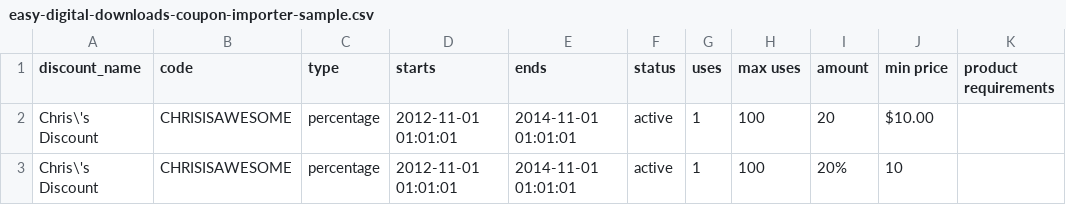
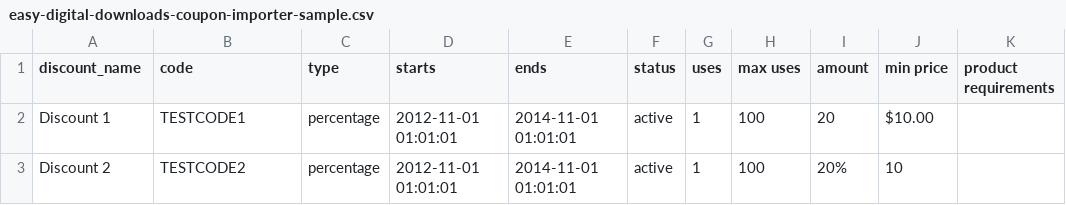
Before and after one commit to easydigitaldownloads/edd-coupon-importer, a CSV file: easy-digital-downloads-coupon-importer-sample.csv, drawn as a sheet; only a part is shown; the diff names each change by its address in the sheet, - before the commit and + after, or states it on an @@ line.

Commit message:
Coupons

```diff
--- a/easy-digital-downloads-coupon-importer-sample.csv
+++ b/easy-digital-downloads-coupon-importer-sample.csv
-A2 (discount_name): Chris\'s Discount
+A2 (discount_name): Discount 1
-B2 (code): CHRISISAWESOME
+B2 (code): TESTCODE1
-A3 (discount_name): Chris\'s Discount
+A3 (discount_name): Discount 2
-B3 (code): CHRISISAWESOME
+B3 (code): TESTCODE2
```
Also changed, not shown: 3 other files.
